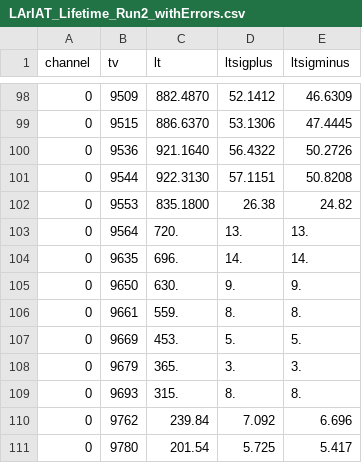
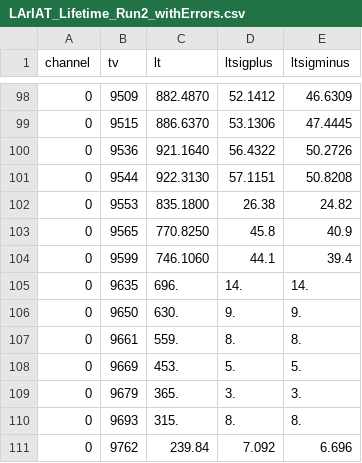
Before and after one commit to lariat/lariatsoft, a CSV file: LArIATDataProviders/LArIAT_Lifetime_Run2_withErrors.csv, drawn as a sheet; only a part is shown, gaps mark what is left out; the shorter side is filled out with more unchanged rows; removed rows and columns are numbered as before the commit, all else as after; the diff names each change by its address in the sheet, - before the commit and + after, or states it on an @@ line.

Commit message:
Another fix to lifetimes

```diff
--- a/LArIATDataProviders/LArIAT_Lifetime_Run2_withErrors.csv
+++ b/LArIATDataProviders/LArIAT_Lifetime_Run2_withErrors.csv
-row 103: 0 | 9564 | 720. | 13. | 13.
+row 103: 0 | 9565 | 770.8250 | 45.8 | 40.9
+row 104: 0 | 9599 | 746.1060 | 44.1 | 39.4
```
